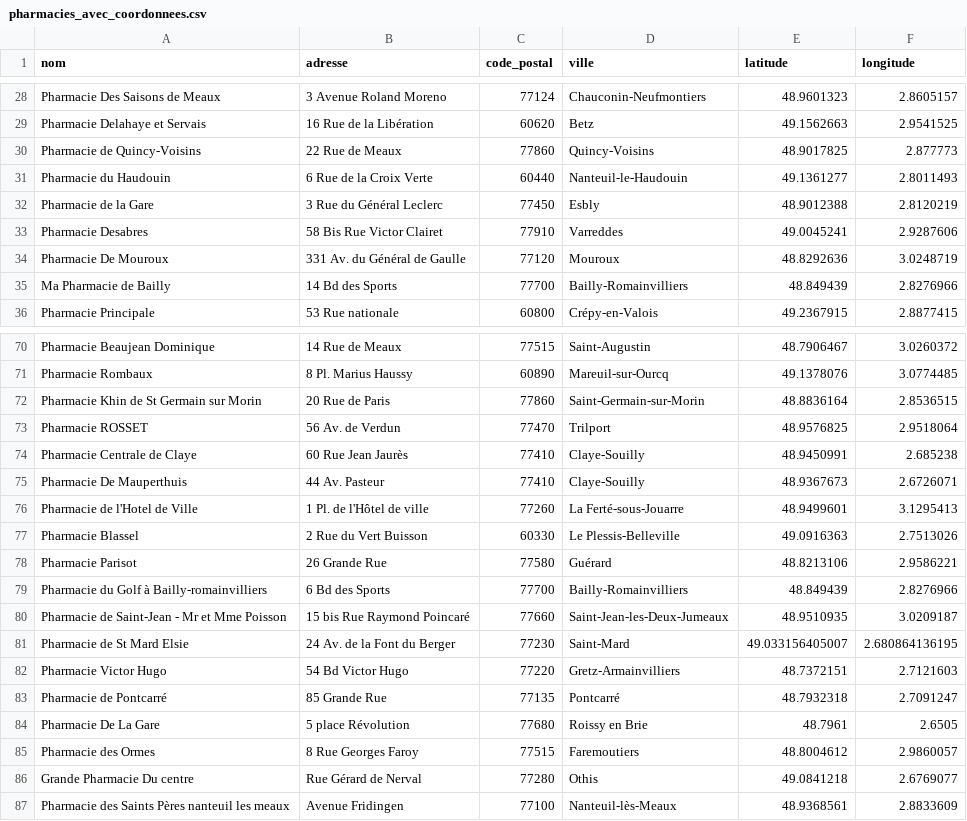
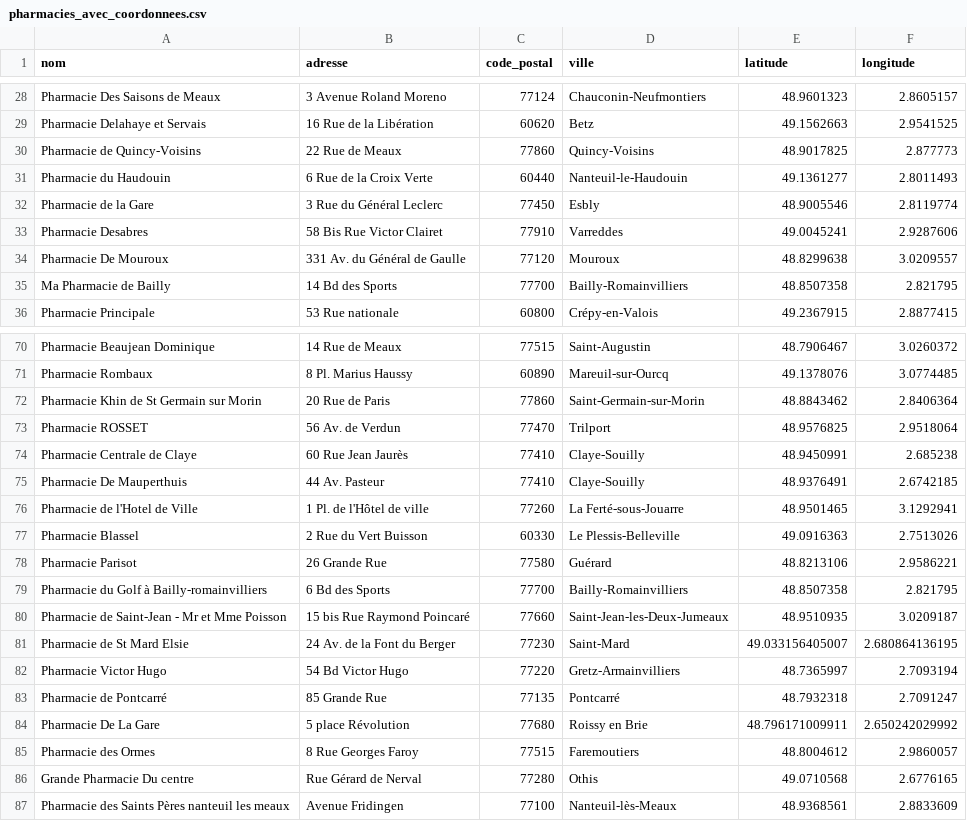
Before and after one commit to Rainzerrr/cerp-rouen, a CSV file: python/geocodage/pharmacies_avec_coordonnees.csv (was python/pharmacies_avec_coordonnees.csv), drawn as a sheet; only a part is shown, gaps mark what is left out; the diff covers the shown part only.

```diff
--- a/python/pharmacies_avec_coordonnees.csv
+++ b/python/geocodage/pharmacies_avec_coordonnees.csv
@@ -31,6 +31,6 @@ Pharmacie de Quincy-Voisins,22 Rue de Meaux,77860,Quincy-Voisins,48.9017825,2.87
 Pharmacie du Haudouin,6 Rue de la Croix Verte,60440,Nanteuil-le-Haudouin,49.1361277,2.8011493
-Pharmacie de la Gare,3 Rue du Général Leclerc,77450,Esbly,48.9012388,2.8120219
+Pharmacie de la Gare,3 Rue du Général Leclerc,77450,Esbly,48.9005546,2.8119774
 Pharmacie Desabres,58 Bis Rue Victor Clairet,77910,Varreddes,49.0045241,2.9287606
-Pharmacie De Mouroux,331 Av. du Général de Gaulle,77120,Mouroux,48.8292636,3.0248719
-Ma Pharmacie de Bailly,14 Bd des Sports,77700,Bailly-Romainvilliers,48.849439,2.8276966
+Pharmacie De Mouroux,331 Av. du Général de Gaulle,77120,Mouroux,48.8299638,3.0209557
+Ma Pharmacie de Bailly,14 Bd des Sports,77700,Bailly-Romainvilliers,48.8507358,2.821795
 Pharmacie Principale,53 Rue nationale,60800,Crépy-en-Valois,49.2367915,2.8877415
@@ -71,17 +71,17 @@ Pharmacie Beaujean Dominique,14 Rue de Meaux,77515,Saint-Augustin,48.7906467,3.0
 Pharmacie Rombaux,8 Pl. Marius Haussy,60890,Mareuil-sur-Ourcq,49.1378076,3.0774485
-Pharmacie Khin de St Germain sur Morin,20 Rue de Paris,77860,Saint-Germain-sur-Morin,48.8836164,2.8536515
+Pharmacie Khin de St Germain sur Morin,20 Rue de Paris,77860,Saint-Germain-sur-Morin,48.8843462,2.8406364
 Pharmacie ROSSET,56 Av. de Verdun,77470,Trilport,48.9576825,2.9518064
 Pharmacie Centrale de Claye,60 Rue Jean Jaurès,77410,Claye-Souilly,48.9450991,2.685238
-Pharmacie De Mauperthuis,44 Av. Pasteur,77410,Claye-Souilly,48.9367673,2.6726071
-Pharmacie de l'Hotel de Ville,1 Pl. de l'Hôtel de ville,77260,La Ferté-sous-Jouarre,48.9499601,3.1295413
+Pharmacie De Mauperthuis,44 Av. Pasteur,77410,Claye-Souilly,48.9376491,2.6742185
+Pharmacie de l'Hotel de Ville,1 Pl. de l'Hôtel de ville,77260,La Ferté-sous-Jouarre,48.9501465,3.1292941
 Pharmacie Blassel,2 Rue du Vert Buisson,60330,Le Plessis-Belleville,49.0916363,2.7513026
 Pharmacie Parisot,26 Grande Rue,77580,Guérard,48.8213106,2.9586221
-Pharmacie du Golf à Bailly-romainvilliers,6 Bd des Sports,77700,Bailly-Romainvilliers,48.849439,2.8276966
+Pharmacie du Golf à Bailly-romainvilliers,6 Bd des Sports,77700,Bailly-Romainvilliers,48.8507358,2.821795
 Pharmacie de Saint-Jean - Mr et Mme Poisson,15 bis Rue Raymond Poincaré,77660,Saint-Jean-les-Deux-Jumeaux,48.9510935,3.0209187
 Pharmacie de St Mard Elsie,24 Av. de la Font du Berger,77230,Saint-Mard,49.033156405007,2.680864136195
-Pharmacie Victor Hugo,54 Bd Victor Hugo,77220,Gretz-Armainvilliers,48.7372151,2.7121603
+Pharmacie Victor Hugo,54 Bd Victor Hugo,77220,Gretz-Armainvilliers,48.7365997,2.7093194
 Pharmacie de Pontcarré,85 Grande Rue,77135,Pontcarré,48.7932318,2.7091247
-Pharmacie De La Gare,5 place Révolution,77680,Roissy en Brie,48.7961,2.6505
+Pharmacie De La Gare,5 place Révolution,77680,Roissy en Brie,48.796171009911,2.650242029992
 Pharmacie des Ormes,8 Rue Georges Faroy,77515,Faremoutiers,48.8004612,2.9860057
-Grande Pharmacie Du centre,Rue Gérard de Nerval,77280,Othis,49.0841218,2.6769077
+Grande Pharmacie Du centre,Rue Gérard de Nerval,77280,Othis,49.0710568,2.6776165
 Pharmacie des Saints Pères nanteuil les meaux,Avenue Fridingen,77100,Nanteuil-lès-Meaux,48.9368561,2.8833609
```
Also changed, not shown: 20 edited cells elsewhere in this file, 33 other files.
